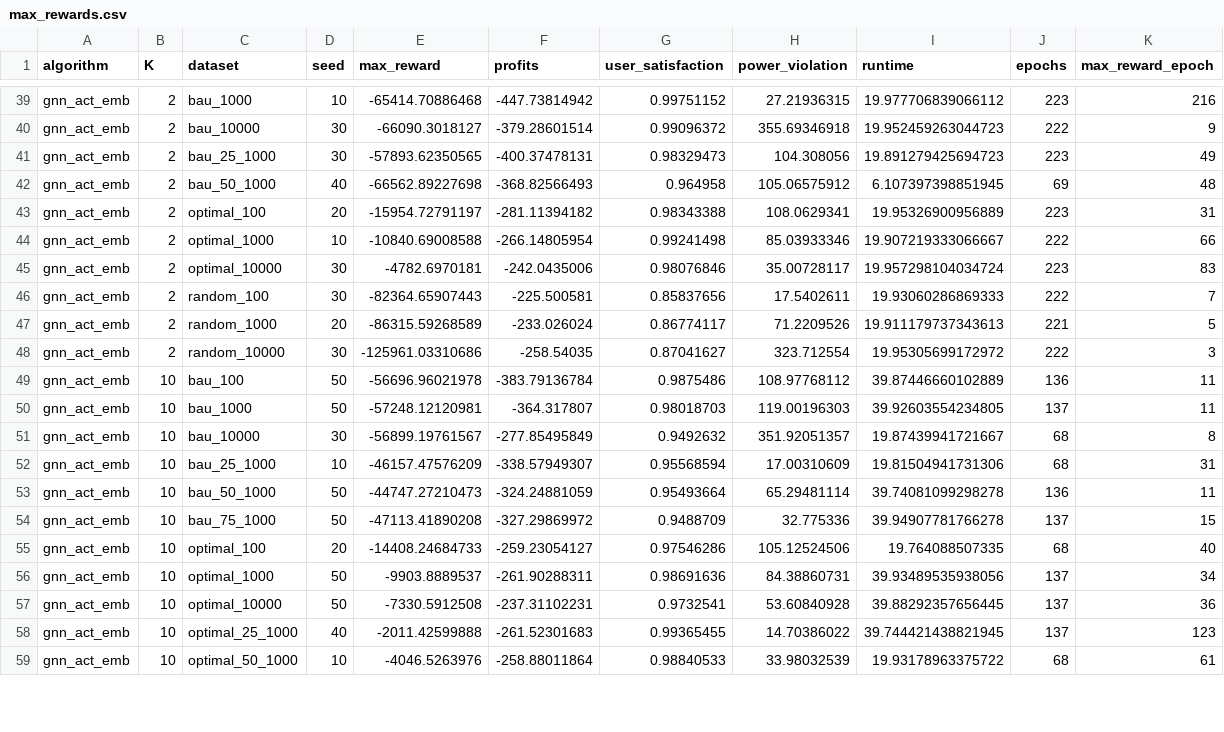
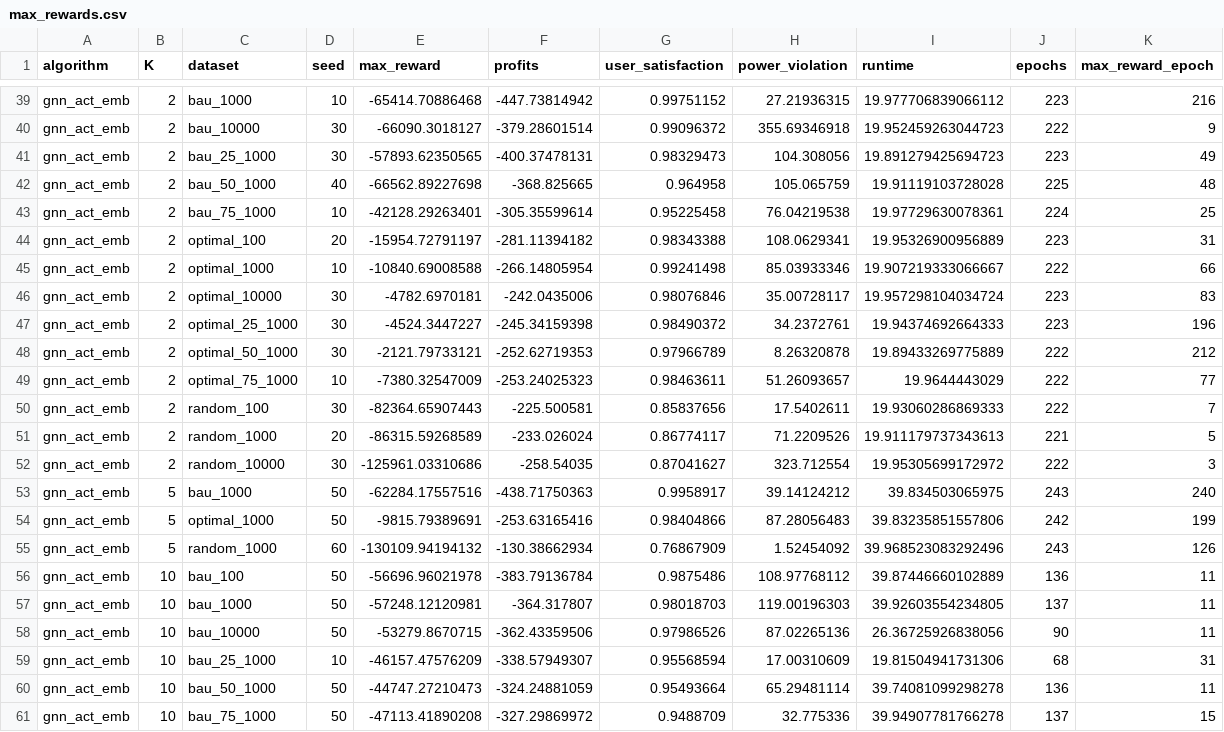
Before and after one commit to rezvan80/DT4EVs, a CSV file: results_analysis/max_rewards.csv, drawn as a sheet; only a part is shown, gaps mark what is left out; the shorter side is filled out with more unchanged rows; the diff covers the shown part only.

Commit message:
Updating results

```diff
--- a/results_analysis/max_rewards.csv
+++ b/results_analysis/max_rewards.csv
@@ -41,3 +41,4 @@ gnn_act_emb ,  2 ,bau_10000       ,  30 ,-66090.3018127   ,-379.28601514 ,
 gnn_act_emb ,  2 ,bau_25_1000     ,  30 ,-57893.62350565  ,-400.37478131 ,       0.98329473 ,   104.308056   ,19.891279425694723  ,   223 ,              49
-gnn_act_emb ,  2 ,bau_50_1000     ,  40 ,-66562.89227698  ,-368.82566493 ,       0.964958   ,   105.06575912 , 6.107397398851945  ,    69 ,              48
+gnn_act_emb ,  2 ,bau_50_1000     ,  40 ,-66562.89227698  ,-368.825665   ,       0.964958   ,   105.065759   ,19.91119103728028   ,   225 ,              48
+gnn_act_emb ,  2 ,bau_75_1000     ,  10 ,-42128.29263401  ,-305.35599614 ,       0.95225458 ,    76.04219538 ,19.97729630078361   ,   224 ,              25
 gnn_act_emb ,  2 ,optimal_100     ,  20 ,-15954.72791197  ,-281.11394182 ,       0.98343388 ,   108.0629341  ,19.95326900956889   ,   223 ,              31
@@ -45,2 +46,5 @@ gnn_act_emb ,  2 ,optimal_1000    ,  10 ,-10840.69008588  ,-266.14805954 ,
 gnn_act_emb ,  2 ,optimal_10000   ,  30 ,-4782.6970181    ,-242.0435006  ,       0.98076846 ,    35.00728117 ,19.957298104034724  ,   223 ,              83
+gnn_act_emb ,  2 ,optimal_25_1000 ,  30 ,-4524.3447227    ,-245.34159398 ,       0.98490372 ,    34.2372761  ,19.94374692664333   ,   223 ,             196
+gnn_act_emb ,  2 ,optimal_50_1000 ,  30 ,-2121.79733121   ,-252.62719353 ,       0.97966789 ,     8.26320878 ,19.89433269775889   ,   222 ,             212
+gnn_act_emb ,  2 ,optimal_75_1000 ,  10 ,-7380.32547009   ,-253.24025323 ,       0.98463611 ,    51.26093657 ,19.9644443029       ,   222 ,              77
 gnn_act_emb ,  2 ,random_100      ,  30 ,-82364.65907443  ,-225.500581   ,       0.85837656 ,    17.5402611  ,19.93060286869333   ,   222 ,               7
@@ -48,5 +52,8 @@ gnn_act_emb ,  2 ,random_1000     ,  20 ,-86315.59268589  ,-233.026024   ,
 gnn_act_emb ,  2 ,random_10000    ,  30 ,-125961.03310686 ,-258.54035    ,       0.87041627 ,   323.712554   ,19.95305699172972   ,   222 ,               3
+gnn_act_emb ,  5 ,bau_1000        ,  50 ,-62284.17557516  ,-438.71750363 ,       0.9958917  ,    39.14124212 ,39.834503065975     ,   243 ,             240
+gnn_act_emb ,  5 ,optimal_1000    ,  50 ,-9815.79389691   ,-253.63165416 ,       0.98404866 ,    87.28056483 ,39.83235851557806   ,   242 ,             199
+gnn_act_emb ,  5 ,random_1000     ,  60 ,-130109.94194132 ,-130.38662934 ,       0.76867909 ,     1.52454092 ,39.968523083292496  ,   243 ,             126
 gnn_act_emb , 10 ,bau_100         ,  50 ,-56696.96021978  ,-383.79136784 ,       0.9875486  ,   108.97768112 ,39.87446660102889   ,   136 ,              11
 gnn_act_emb , 10 ,bau_1000        ,  50 ,-57248.12120981  ,-364.317807   ,       0.98018703 ,   119.00196303 ,39.92603554234805   ,   137 ,              11
-gnn_act_emb , 10 ,bau_10000       ,  30 ,-56899.19761567  ,-277.85495849 ,       0.9492632  ,   351.92051357 ,19.87439941721667   ,    68 ,               8
+gnn_act_emb , 10 ,bau_10000       ,  50 ,-53279.8670715   ,-362.43359506 ,       0.97986526 ,    87.02265136 ,26.36725926838056   ,    90 ,              11
 gnn_act_emb , 10 ,bau_25_1000     ,  10 ,-46157.47576209  ,-338.57949307 ,       0.95568594 ,    17.00310609 ,19.81504941731306   ,    68 ,              31
```
Also changed, not shown: 6 added rows and 5 edited cells elsewhere in this file, 4 other files.
